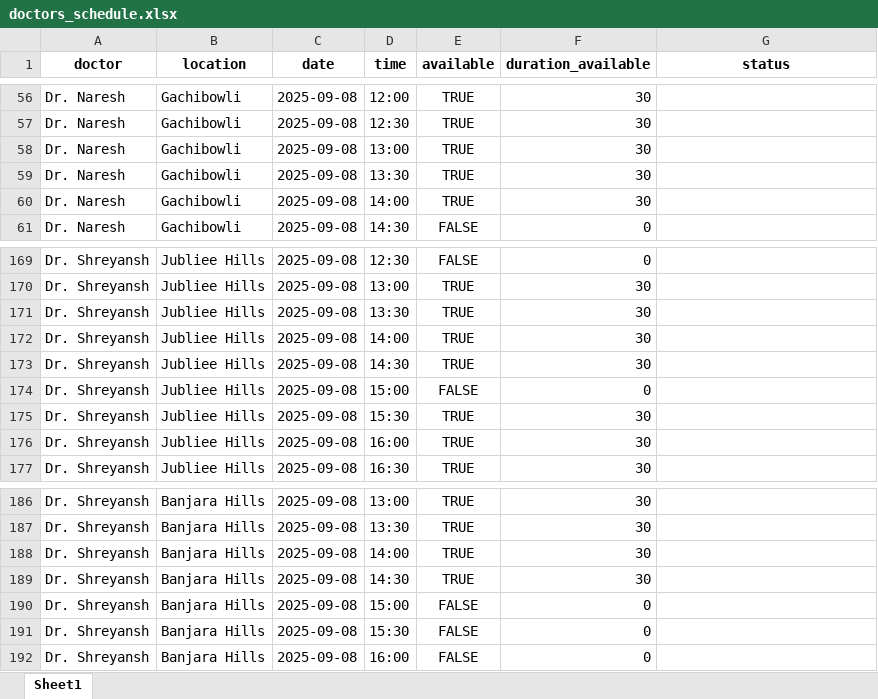
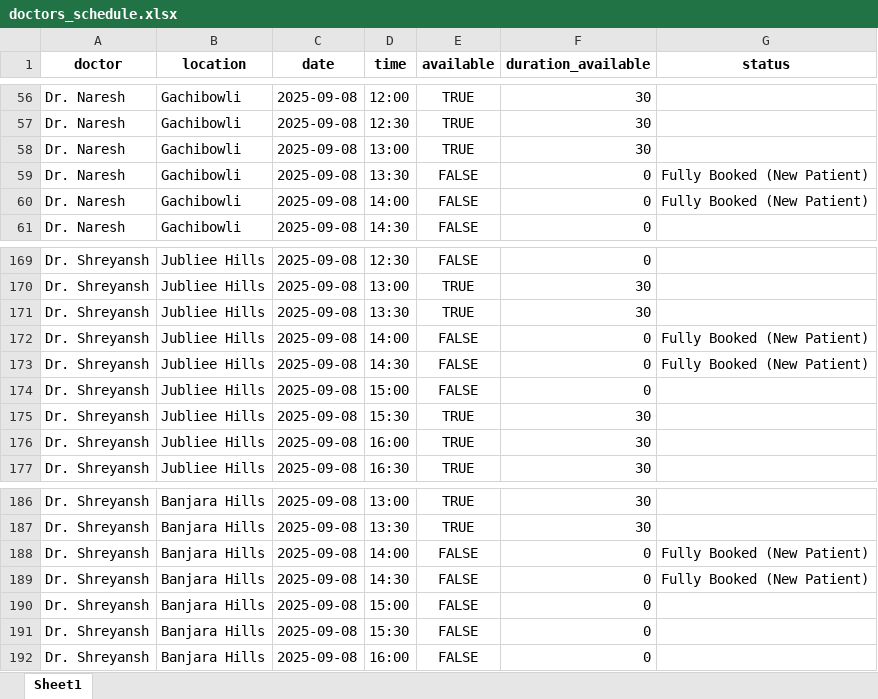
Before and after one commit to bhattershreyansh/AI-Medical-Scheduler, an Excel workbook: data/doctors_schedule.xlsx, sheet Sheet1, drawn as a sheet; only a part is shown, gaps mark what is left out; values as stored, in another font and other column widths than the file's, no borders; the diff names each change by its address in the sheet, - before the commit and + after, or states it on an @@ line.

```diff
--- a/data/doctors_schedule.xlsx (sheet Sheet1)
+++ b/data/doctors_schedule.xlsx (sheet Sheet1)
-E59:E60 (available): TRUE
+E59:E60 (available): FALSE
-F59:F60 (duration_available): 30
+F59:F60 (duration_available): 0
-G59:G60 (status): (empty)
+G59:G60 (status): Fully Booked (New Patient)
-E172:E173 (available): TRUE
+E172:E173 (available): FALSE
-F172:F173 (duration_available): 30
+F172:F173 (duration_available): 0
-G172:G173 (status): (empty)
+G172:G173 (status): Fully Booked (New Patient)
-E188:E189 (available): TRUE
+E188:E189 (available): FALSE
-F188:F189 (duration_available): 30
+F188:F189 (duration_available): 0
-G188:G189 (status): (empty)
+G188:G189 (status): Fully Booked (New Patient)
```
Also changed, not shown: data/admin_review_report.xlsx, data/appointments.xlsx, 5 other files.
